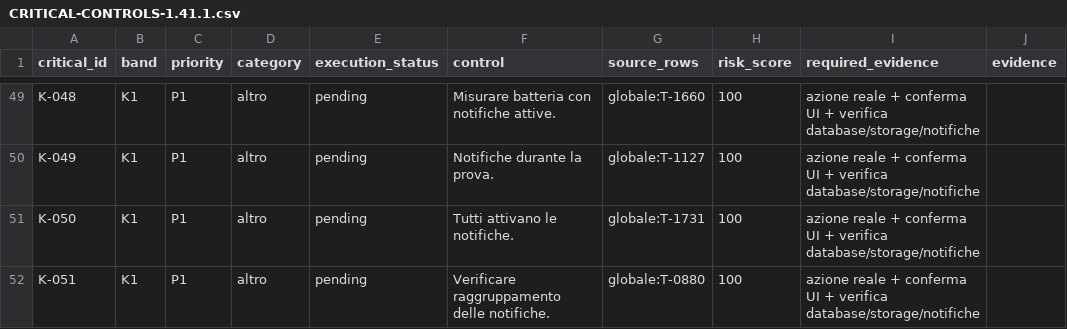
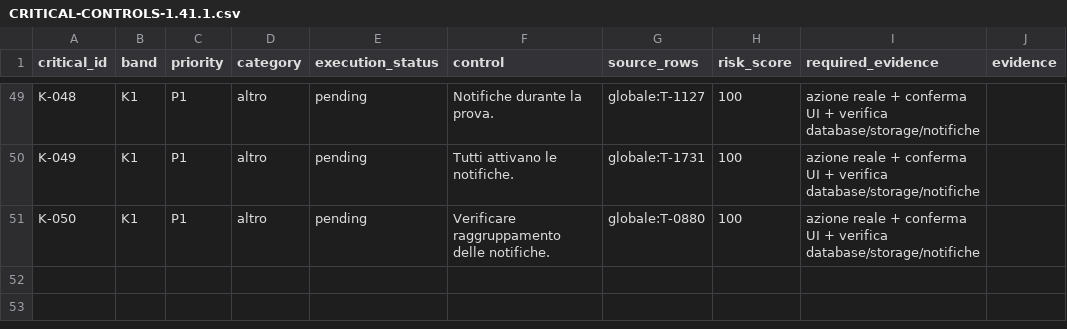
Before and after one commit to andreacivi80/viaggio-in-india, a CSV file: docs/CRITICAL-CONTROLS-1.41.1.csv, drawn as a sheet; only a part is shown, gaps mark what is left out; the diff covers the shown part only; the diff names each change by its address in the sheet, - before the commit and + after, or states it on an @@ line.

```diff
--- a/docs/CRITICAL-CONTROLS-1.41.1.csv
+++ b/docs/CRITICAL-CONTROLS-1.41.1.csv
-F49 (control): Misurare batteria con notifiche attive.
+F49 (control): Notifiche durante la prova.
-G49 (source_rows): globale:T-1660
+G49 (source_rows): globale:T-1127
-F50 (control): Notifiche durante la prova.
+F50 (control): Tutti attivano le notifiche.
-G50 (source_rows): globale:T-1127
+G50 (source_rows): globale:T-1731
-F51 (control): Tutti attivano le notifiche.
+F51 (control): Verificare raggruppamento delle notifiche.
-G51 (source_rows): globale:T-1731
+G51 (source_rows): globale:T-0880
-row 52: K-051 | K1 | P1 | altro | pending | Verificare raggruppamento delle notifiche. | globale:T-0880 | 100 | azione reale + conferma UI + verifica database/storage/notifiche
```
Also changed, not shown: 32 edited cells elsewhere in this file, docs/CONTROL-COVERAGE.csv, 9 other files.
